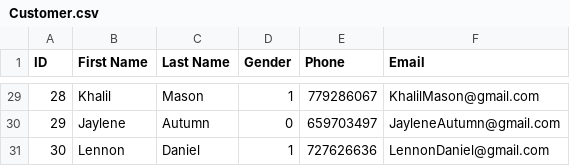
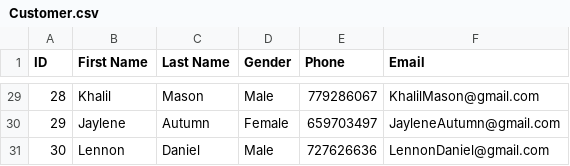
Before and after one commit to minhhuy11022000/Hotel-Management-System, a CSV file: Customer.csv, drawn as a sheet; only a part is shown, gaps mark what is left out; the diff covers the shown part only.

Commit message:
Change 0,1 to Male, Female gender

```diff
--- a/Customer.csv
+++ b/Customer.csv
@@ -29,3 +29,3 @@
-28,Khalil,Mason,1,779286067,KhalilMason@gmail.com
-29,Jaylene,Autumn,0,659703497,JayleneAutumn@gmail.com
-30,Lennon,Daniel,1,727626636,LennonDaniel@gmail.com
+28,Khalil,Mason,Male,779286067,KhalilMason@gmail.com
+29,Jaylene,Autumn,Female,659703497,JayleneAutumn@gmail.com
+30,Lennon,Daniel,Male,727626636,LennonDaniel@gmail.com
```
Also changed, not shown: 27 edited cells elsewhere in this file.
